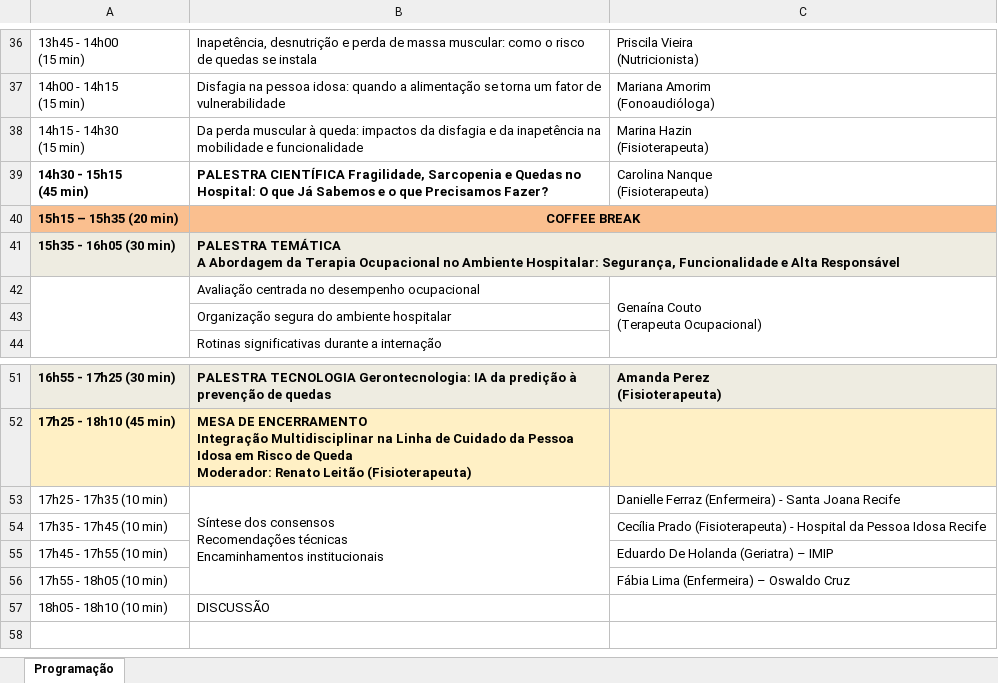
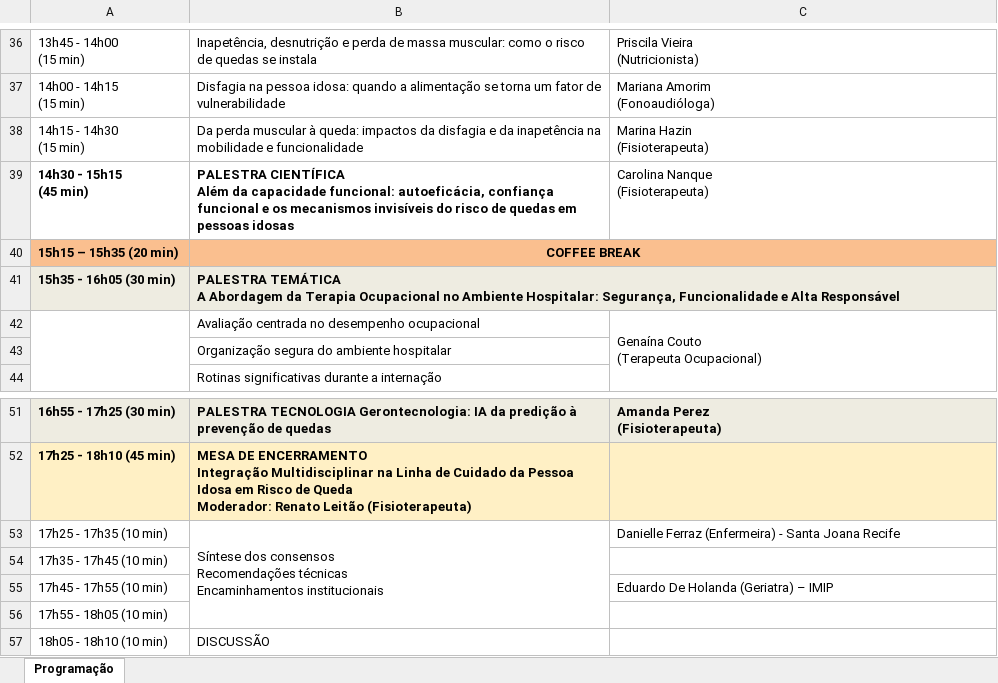
Before and after one commit to jgfn1/luka, an Excel workbook: spmpq/schedule/programacao-preliminar.xlsx, sheet Programação, drawn as a sheet; only a part is shown, gaps mark what is left out; values as stored, in another font and other column widths than the file's, no borders; charts and pictures not drawn; ↵ is a line break in a cell; the diff names each change by its address in the sheet, - before the commit and + after, or states it on an @@ line.

Commit message:
Update event details and speaker information for SPMPQ 2026
- Revised session titles and descriptions in the program schedule to reflect accurate topics and speakers.
- Updated speaker images and added new profiles for Alexsandra Santos, Amanda Perez, Bárbara Nunes, Carolina Nanque, Clara Maia, and others to enhance the visual representation of the event.
- Removed outdated speaker data from the CSV file to streamline information management.
- Improved styling for badges and buttons in index.html for better user interaction and visual consistency.

```diff
--- a/spmpq/schedule/programacao-preliminar.xlsx (sheet Programação)
+++ b/spmpq/schedule/programacao-preliminar.xlsx (sheet Programação)
-B39: PALESTRA CIENTÍFICA Fragilidade, Sarcopenia e Quedas no Hospital: O que Já Sabemos e o que Precisamos Fazer?
+B39: PALESTRA CIENTÍFICA ↵ Além da capacidade funcional: autoeficácia, confiança funcional e os mecanismos invisíveis do risco de quedas em pessoas idosas
-C54: Cecília Prado (Fisioterapeuta) - Hospital da Pessoa Idosa Recife
+C54: (empty)
-C56: Fábia Lima (Enfermeira) – Oswaldo Cruz
+C56: (empty)
```
Also changed, not shown: 12 other files.
